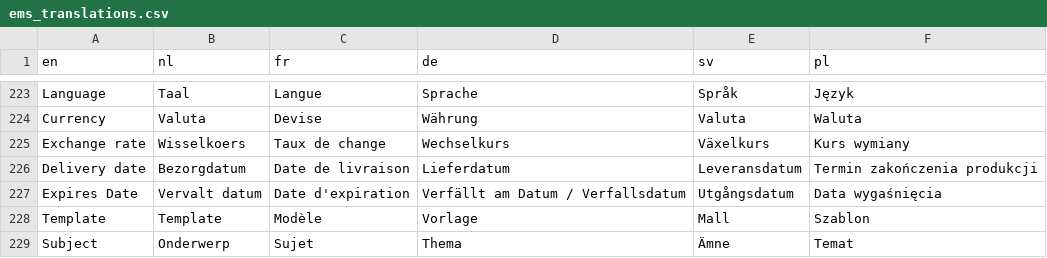
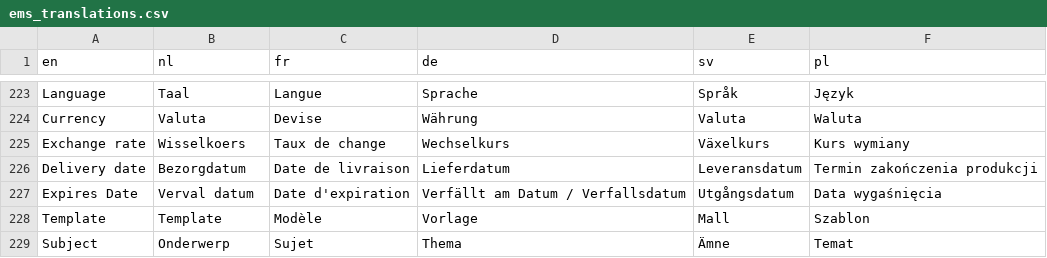
Before and after one commit to IvoElfsquad/translations, a CSV file: ems_translations.csv, drawn as a sheet; only a part is shown, gaps mark what is left out.

Commit message:
fix(EC-17118) Fix translation of expiry date

```diff
--- a/ems_translations.csv
+++ b/ems_translations.csv
@@ -226,3 +226,3 @@ Exchange rate;Wisselkoers;Taux de change;Wechselkurs;Växelkurs;Kurs wymiany
 Delivery date;Bezorgdatum;Date de livraison;Lieferdatum;Leveransdatum;Termin zakończenia produkcji
-Expires Date;Vervalt datum;Date d'expiration;Verfällt am Datum / Verfallsdatum;Utgångsdatum;Data wygaśnięcia
+Expires Date;Verval datum;Date d'expiration;Verfällt am Datum / Verfallsdatum;Utgångsdatum;Data wygaśnięcia
 Template;Template;Modèle;Vorlage;Mall;Szablon
```
